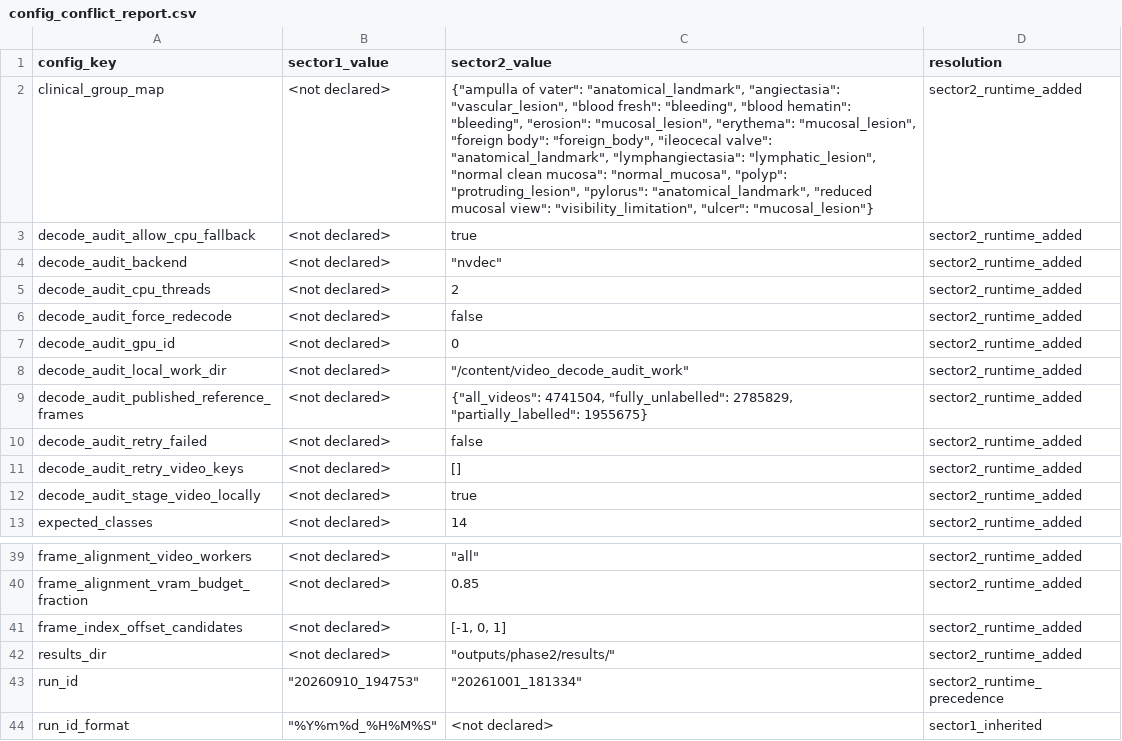
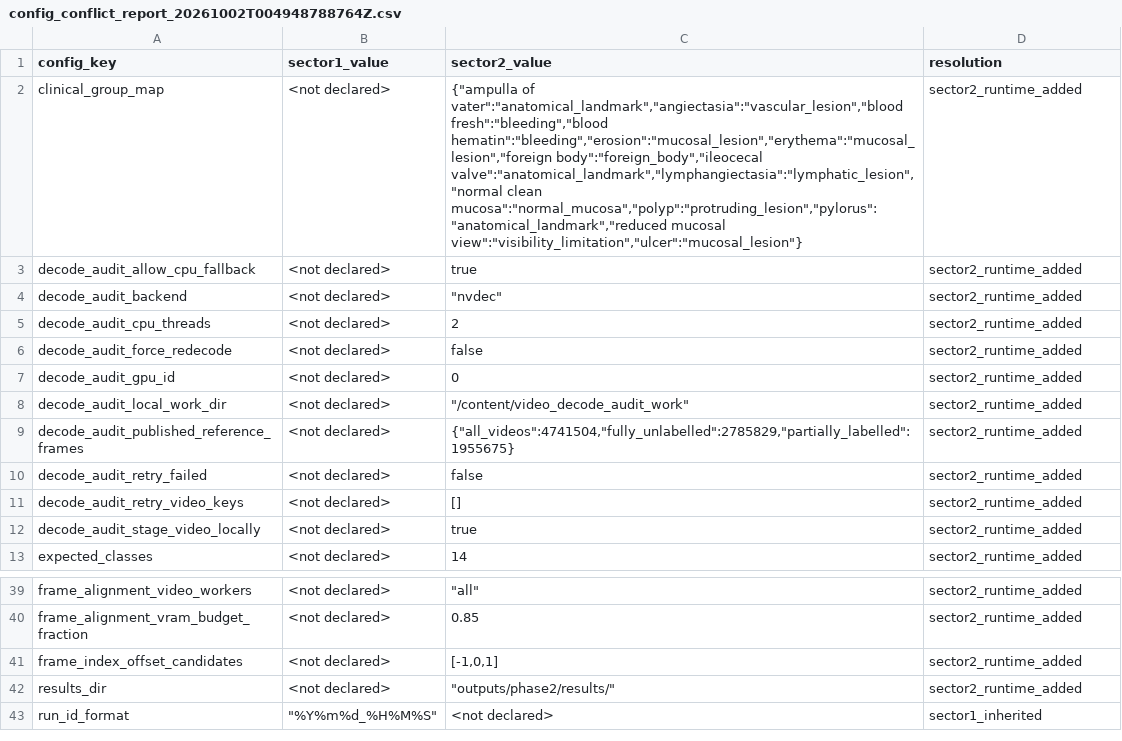
Before and after one commit to bogdanparvu18/msc-graduate-project, a CSV file: outputs/phase3/sector3/reports/config_conflict_report_20261002T004948788764Z.csv (was outputs/phase3/sector3/reports/20261001_200230_410133/config_conflict_report.csv), drawn as a sheet; only a part is shown, gaps mark what is left out; the diff names each change by its address in the sheet, - before the commit and + after, or states it on an @@ line.

Commit message:
Phase 2 Sector 3: update manifest and audits (09dc08f9f99d)

```diff
--- a/outputs/phase3/sector3/reports/20261001_200230_410133/config_conflict_report.csv
+++ b/outputs/phase3/sector3/reports/config_conflict_report_20261002T004948788764Z.csv
-C2 (sector2_value): {"ampulla of vater": "anatomical_landmark", "angiectasia": "vascular_lesion", "blood fresh": "bleeding", "blood hematin": "bleeding", "erosion": "mucosal_lesion", "erythema": "mucosal_lesion", "foreign body": "foreign_body", "ileocecal valve": "anatomical_landmark", "lymphangiectasia": "lymphatic_lesion", "normal clean mucosa": "normal_mucosa", "polyp": "protruding_lesion", "pylorus": "anatomical_landmark", "reduced mucosal view": "visibility_limitation", "ulcer": "mucosal_lesion"}
+C2 (sector2_value): {"ampulla of vater":"anatomical_landmark","angiectasia":"vascular_lesion","blood fresh":"bleeding","blood hematin":"bleeding","erosion":"mucosal_lesion","erythema":"mucosal_lesion","foreign body":"foreign_body","ileocecal valve":"anatomical_landmark","lymphangiectasia":"lymphatic_lesion","normal clean mucosa":"normal_mucosa","polyp":"protruding_lesion","pylorus":"anatomical_landmark","reduced mucosal view":"visibility_limitation","ulcer":"mucosal_lesion"}
-C9 (sector2_value): {"all_videos": 4741504, "fully_unlabelled": 2785829, "partially_labelled": 1955675}
+C9 (sector2_value): {"all_videos":4741504,"fully_unlabelled":2785829,"partially_labelled":1955675}
-C41 (sector2_value): [-1, 0, 1]
+C41 (sector2_value): [-1,0,1]
-row 43: run_id | "20260910_194753" | "20261001_181334" | sector2_runtime_precedence
```
Also changed, not shown: 25 other files.
